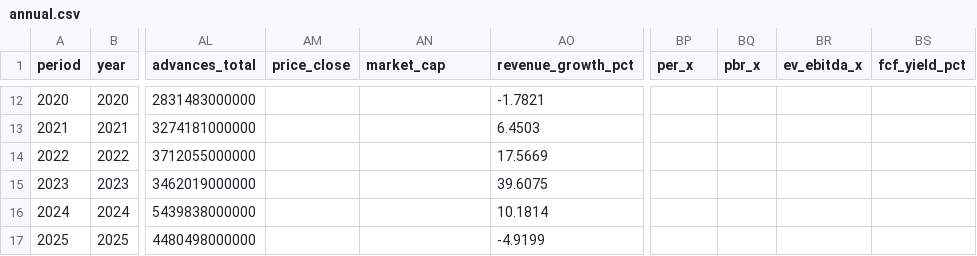
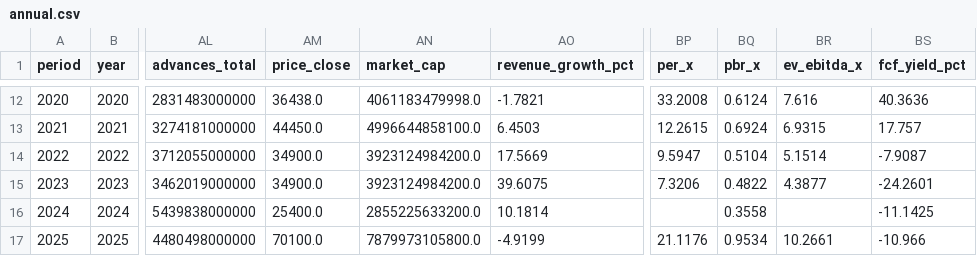
Before and after one commit to HSC-Class01/KTG_Hyundai, a CSV file: data/financials/annual.csv, drawn as a sheet; only a part is shown, gaps mark what is left out; the diff covers the shown part only; the diff names each change by its address in the sheet, - before the commit and + after, or states it on an @@ line.

```diff
--- a/data/financials/annual.csv
+++ b/data/financials/annual.csv
-AM12 (price_close): (empty)
+AM12 (price_close): 36438.0
-AN12 (market_cap): (empty)
+AN12 (market_cap): 4061183479998.0
-BP12 (per_x): (empty)
+BP12 (per_x): 33.2008
-BQ12 (pbr_x): (empty)
+BQ12 (pbr_x): 0.6124
-BR12 (ev_ebitda_x): (empty)
+BR12 (ev_ebitda_x): 7.616
-BS12 (fcf_yield_pct): (empty)
+BS12 (fcf_yield_pct): 40.3636
-AM13 (price_close): (empty)
+AM13 (price_close): 44450.0
-AN13 (market_cap): (empty)
+AN13 (market_cap): 4996644858100.0
-BP13 (per_x): (empty)
+BP13 (per_x): 12.2615
-BQ13 (pbr_x): (empty)
+BQ13 (pbr_x): 0.6924
-BR13 (ev_ebitda_x): (empty)
+BR13 (ev_ebitda_x): 6.9315
-BS13 (fcf_yield_pct): (empty)
+BS13 (fcf_yield_pct): 17.757
-AM14:AM15 (price_close): (empty)
+AM14:AM15 (price_close): 34900.0
-AN14:AN15 (market_cap): (empty)
+AN14:AN15 (market_cap): 3923124984200.0
-BP14 (per_x): (empty)
+BP14 (per_x): 9.5947
-BQ14 (pbr_x): (empty)
+BQ14 (pbr_x): 0.5104
-BR14 (ev_ebitda_x): (empty)
+BR14 (ev_ebitda_x): 5.1514
-BS14 (fcf_yield_pct): (empty)
+BS14 (fcf_yield_pct): -7.9087
-BP15 (per_x): (empty)
+BP15 (per_x): 7.3206
-BQ15 (pbr_x): (empty)
+BQ15 (pbr_x): 0.4822
-BR15 (ev_ebitda_x): (empty)
+BR15 (ev_ebitda_x): 4.3877
-BS15 (fcf_yield_pct): (empty)
+BS15 (fcf_yield_pct): -24.2601
-AM16 (price_close): (empty)
+AM16 (price_close): 25400.0
-AN16 (market_cap): (empty)
+AN16 (market_cap): 2855225633200.0
-BQ16 (pbr_x): (empty)
+BQ16 (pbr_x): 0.3558
-BS16 (fcf_yield_pct): (empty)
+BS16 (fcf_yield_pct): -11.1425
-AM17 (price_close): (empty)
+AM17 (price_close): 70100.0
-AN17 (market_cap): (empty)
+AN17 (market_cap): 7879973105800.0
-BP17 (per_x): (empty)
+BP17 (per_x): 21.1176
-BQ17 (pbr_x): (empty)
+BQ17 (pbr_x): 0.9534
-BR17 (ev_ebitda_x): (empty)
+BR17 (ev_ebitda_x): 10.2661
-BS17 (fcf_yield_pct): (empty)
+BS17 (fcf_yield_pct): -10.966
```
Also changed, not shown: 30 edited cells elsewhere in this file, 17 other files.
